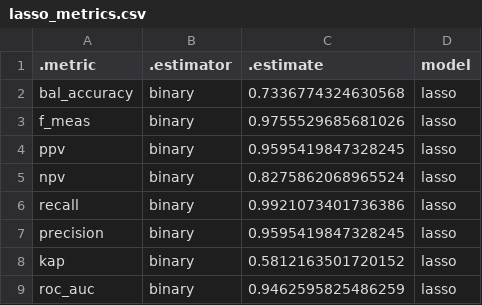
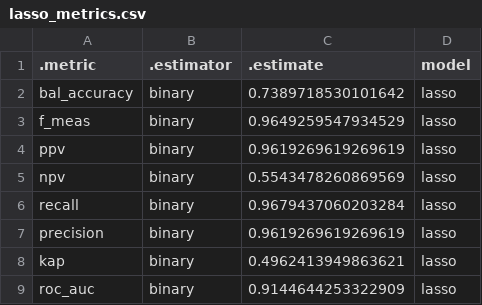
Before and after one commit to josemreis/classify-ecthr-news, a CSV file: model/scripts/model_selection/models/metrics/lasso_metrics.csv, drawn as a sheet.

```diff
--- a/model/scripts/model_selection/models/metrics/lasso_metrics.csv
+++ b/model/scripts/model_selection/models/metrics/lasso_metrics.csv
@@ -1,9 +1,9 @@
 .metric,.estimator,.estimate,model
-bal_accuracy,binary,0.7336774324630568,lasso
-f_meas,binary,0.9755529685681026,lasso
-ppv,binary,0.9595419847328245,lasso
-npv,binary,0.8275862068965524,lasso
-recall,binary,0.9921073401736386,lasso
-precision,binary,0.9595419847328245,lasso
-kap,binary,0.5812163501720152,lasso
-roc_auc,binary,0.9462595825486259,lasso
+bal_accuracy,binary,0.7389718530101642,lasso
+f_meas,binary,0.9649259547934529,lasso
+ppv,binary,0.9619269619269619,lasso
+npv,binary,0.5543478260869569,lasso
+recall,binary,0.9679437060203284,lasso
+precision,binary,0.9619269619269619,lasso
+kap,binary,0.4962413949863621,lasso
+roc_auc,binary,0.9144644253322909,lasso
```
Also changed, not shown: 12 other files.
